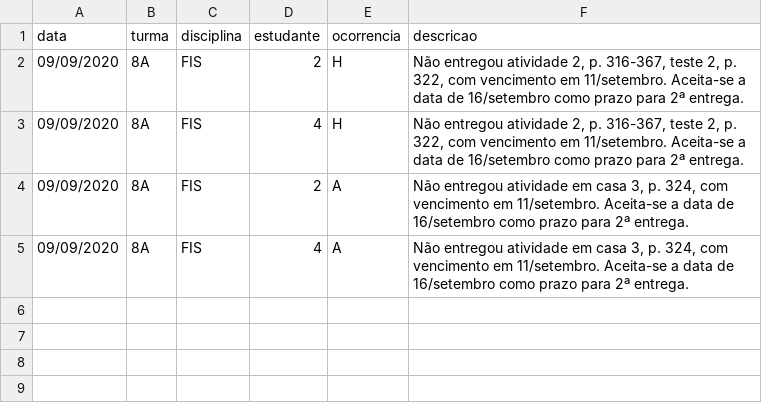
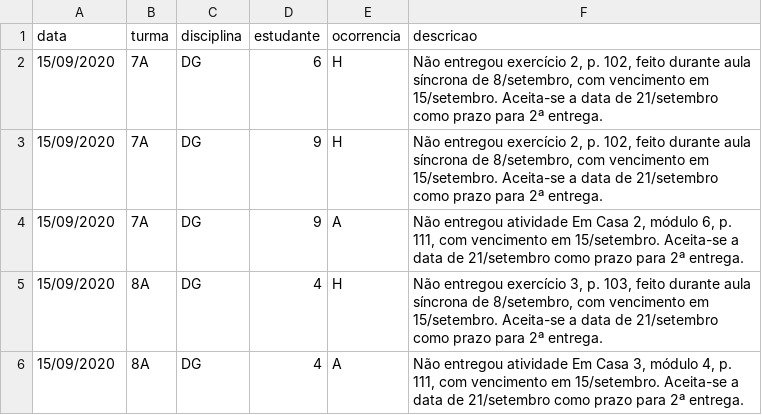
Before and after one commit to pbittencourt/scripts, a CSV file: notas_online/ocorrencias.csv, drawn as a sheet.

Commit message:
ocorrências de 15/setembro

```diff
--- a/notas_online/ocorrencias.csv
+++ b/notas_online/ocorrencias.csv
@@ -1,5 +1,6 @@
 data,turma,disciplina,estudante,ocorrencia,descricao
-09/09/2020,8A,FIS,2,H,"Não entregou atividade 2, p. 316-367, teste 2, p. 322, com vencimento em 11/setembro. Aceita-se a data de 16/setembro como prazo para 2ª entrega."
-09/09/2020,8A,FIS,4,H,"Não entregou atividade 2, p. 316-367, teste 2, p. 322, com vencimento em 11/setembro. Aceita-se a data de 16/setembro como prazo para 2ª entrega."
-09/09/2020,8A,FIS,2,A,"Não entregou atividade em casa 3, p. 324, com vencimento em 11/setembro. Aceita-se a data de 16/setembro como prazo para 2ª entrega."
-09/09/2020,8A,FIS,4,A,"Não entregou atividade em casa 3, p. 324, com vencimento em 11/setembro. Aceita-se a data de 16/setembro como prazo para 2ª entrega."
+15/09/2020,7A,DG,6,H,"Não entregou exercício 2, p. 102, feito durante aula síncrona de 8/setembro, com vencimento em 15/setembro. Aceita-se a data de 21/setembro como prazo para 2ª entrega."
+15/09/2020,7A,DG,9,H,"Não entregou exercício 2, p. 102, feito durante aula síncrona de 8/setembro, com vencimento em 15/setembro. Aceita-se a data de 21/setembro como prazo para 2ª entrega."
+15/09/2020,7A,DG,9,A,"Não entregou atividade Em Casa 2, módulo 6, p. 111, com vencimento em 15/setembro. Aceita-se a data de 21/setembro como prazo para 2ª entrega."
+15/09/2020,8A,DG,4,H,"Não entregou exercício 3, p. 103, feito durante aula síncrona de 8/setembro, com vencimento em 15/setembro. Aceita-se a data de 21/setembro como prazo para 2ª entrega."
+15/09/2020,8A,DG,4,A,"Não entregou atividade Em Casa 3, módulo 4, p. 111, com vencimento em 15/setembro. Aceita-se a data de 21/setembro como prazo para 2ª entrega."
```
Also changed, not shown: 1 other file.
